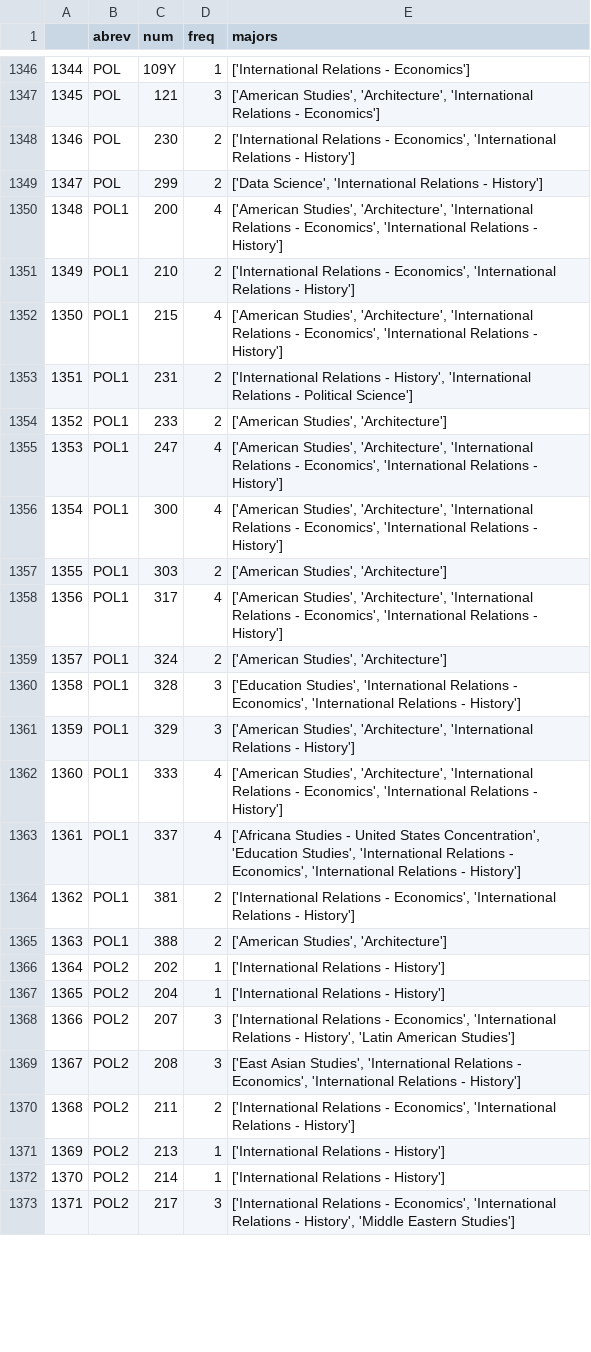
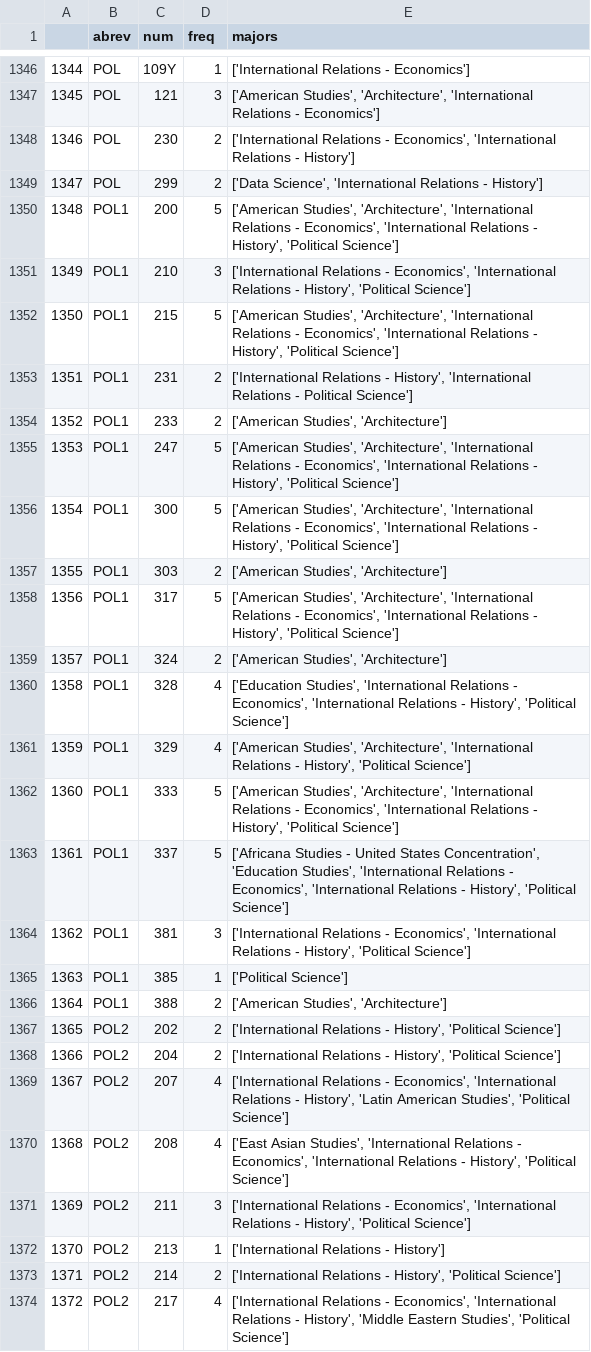
Before and after one commit to yedenliu/major-match, a TSV file: DDL/completeMajorTable.tsv, drawn as a sheet; only a part is shown, gaps mark what is left out; addresses are those after the commit; the diff covers the shown part only; the diff names each change by its address in the sheet, - before the commit and + after, or states it on an @@ line.

```diff
--- a/DDL/completeMajorTable.tsv
+++ b/DDL/completeMajorTable.tsv
-D1350 (freq): 4
+D1350 (freq): 5
-E1350 (majors): …Relations - History']
+E1350 (majors): …Relations - History', 'Political Science']
-D1351 (freq): 2
+D1351 (freq): 3
-E1351 (majors): …Relations - History']
+E1351 (majors): …Relations - History', 'Political Science']
-D1352 (freq): 4
+D1352 (freq): 5
-E1352 (majors): …Relations - History']
+E1352 (majors): …Relations - History', 'Political Science']
-D1355:D1356 (freq): 4
+D1355:D1356 (freq): 5
-E1355:E1356 (majors): …Relations - History']
+E1355:E1356 (majors): …Relations - History', 'Political Science']
-D1358 (freq): 4
+D1358 (freq): 5
-E1358 (majors): …Relations - History']
+E1358 (majors): …Relations - History', 'Political Science']
-D1360:D1361 (freq): 3
+D1360:D1361 (freq): 4
-E1360 (majors): …Relations - History']
+E1360 (majors): …Relations - History', 'Political Science']
-E1361 (majors): …Relations - History']
+E1361 (majors): …Relations - History', 'Political Science']
-D1362:D1363 (freq): 4
+D1362:D1363 (freq): 5
-E1362 (majors): …Relations - History']
+E1362 (majors): …Relations - History', 'Political Science']
-E1363 (majors): …Relations - History']
+E1363 (majors): …Relations - History', 'Political Science']
-D1364 (freq): 2
+D1364 (freq): 3
-E1364 (majors): …Relations - History']
+E1364 (majors): …Relations - History', 'Political Science']
+row 1365: 1363 | POL1 | 385 | 1 | ['Political Science']
@@ column A renumbered from row 1366 down @@
-D1367:D1368 (freq): 1
+D1367:D1368 (freq): 2
-E1367:E1368 (majors): …Relations - History']
+E1367:E1368 (majors): …Relations - History', 'Political Science']
-D1369:D1370 (freq): 3
+D1369:D1370 (freq): 4
-E1369 (majors): …'Latin American Studies']
+E1369 (majors): …'Latin American Studies', 'Political Science']
-E1370 (majors): …Relations - History']
+E1370 (majors): …Relations - History', 'Political Science']
-D1371 (freq): 2
+D1371 (freq): 3
-E1371 (majors): …Relations - History']
+E1371 (majors): …Relations - History', 'Political Science']
-D1373 (freq): 1
+D1373 (freq): 2
-E1373 (majors): …Relations - History']
+E1373 (majors): …Relations - History', 'Political Science']
-D1374 (freq): 3
+D1374 (freq): 4
-E1374 (majors): …'Middle Eastern Studies']
+E1374 (majors): …'Middle Eastern Studies', 'Political Science']
```
Also changed, not shown: 1 added row and 90 edited cells elsewhere in this file, DDL/courseMajFreq.tsv, DDL/coursesToMajors.tsv, 3 other files.
